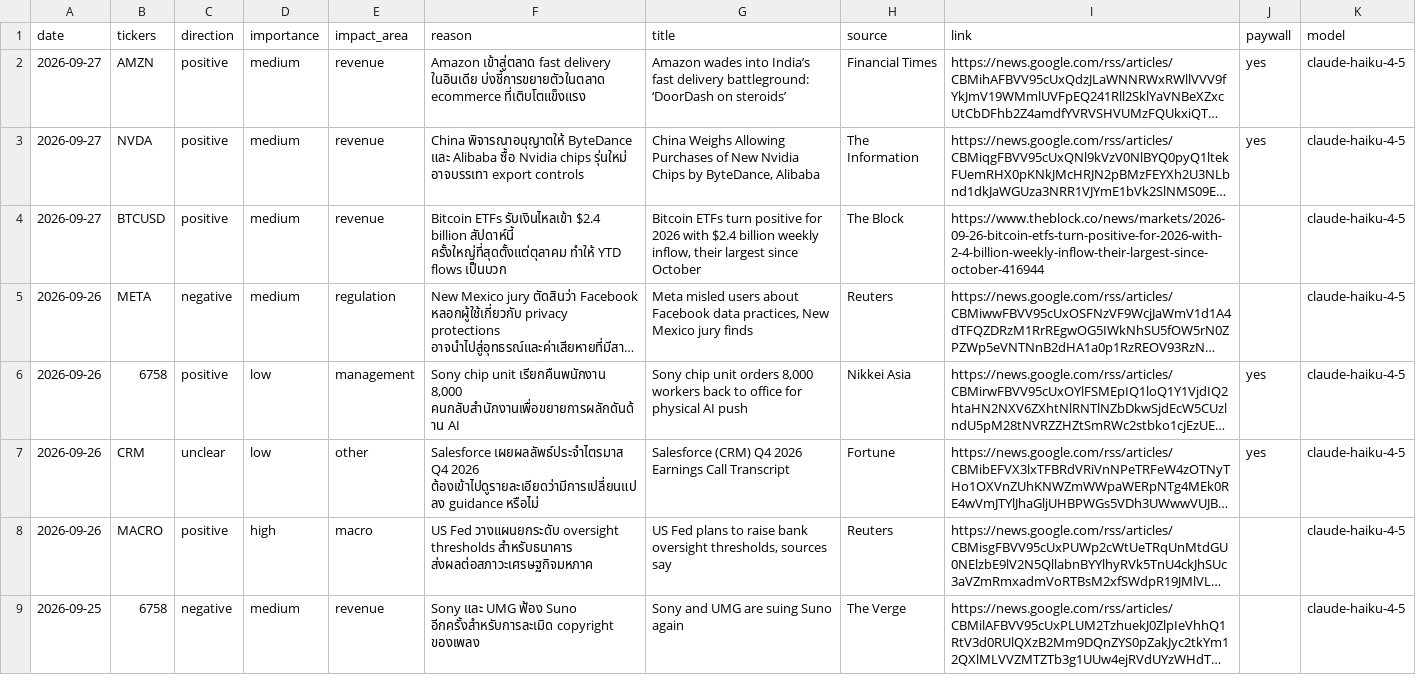
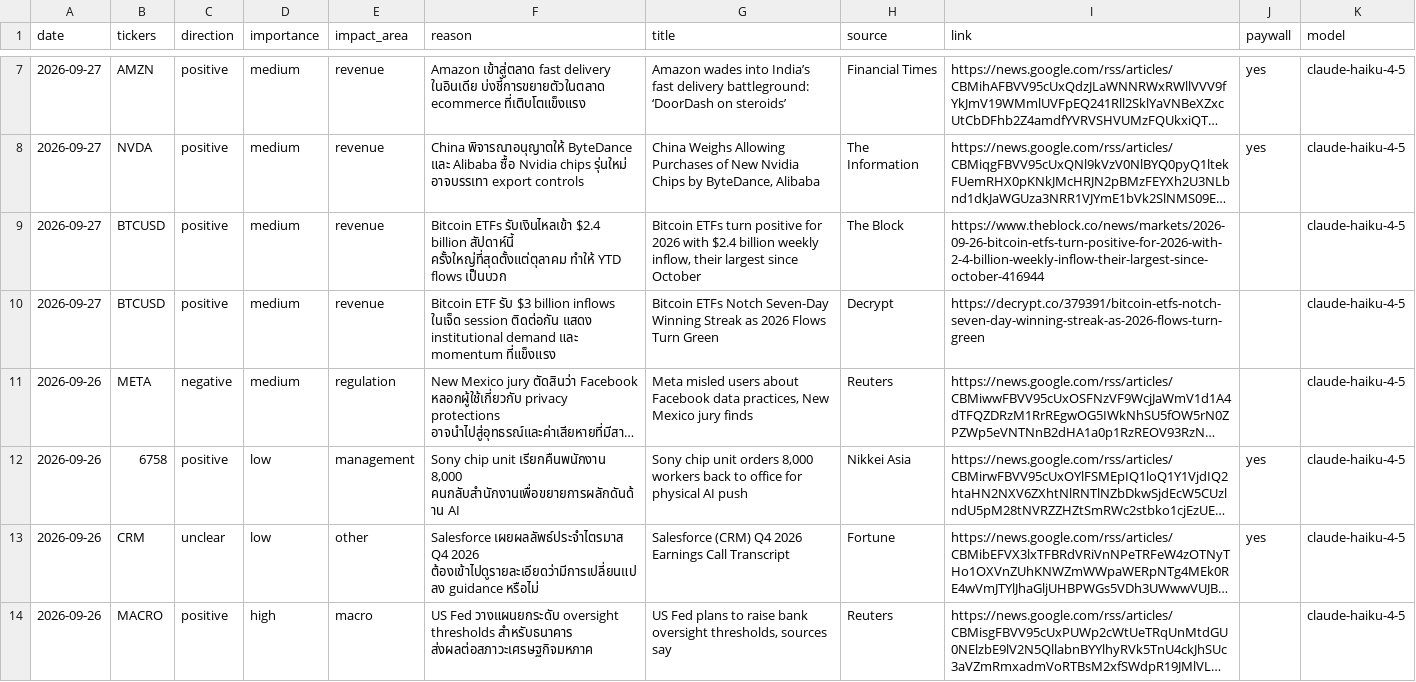
Before and after one commit to hcivapy/Finance_web, a CSV file: history/2026-09.csv, drawn as a sheet; only a part is shown, gaps mark what is left out; the shorter side is filled out with more unchanged rows; long unchanged cells end in …; the diff covers the shown part only; the diff names each change by its address in the sheet, - before the commit and + after, or states it on an @@ line.

```diff
--- a/history/2026-09.csv
+++ b/history/2026-09.csv
+row 10: 2026-09-27 | BTCUSD | positive | medium | revenue | Bitcoin ETF รับ $3 billion inflows ในเจ็ด session ติดต่อกัน แสดง institutional demand และ momentum ที่แข็งแรง | Bitcoin ETFs Notch Seven-Day Winning Streak as 2026 Flows Turn Green | Decrypt | https://decrypt.co/379391/bitcoin-etfs-notch-seven-day-winning-streak-as-2026-flows-turn-green |  | claude-haiku-4-5
```
Also changed, not shown: 6 added rows elsewhere in this file, 6 other files.
